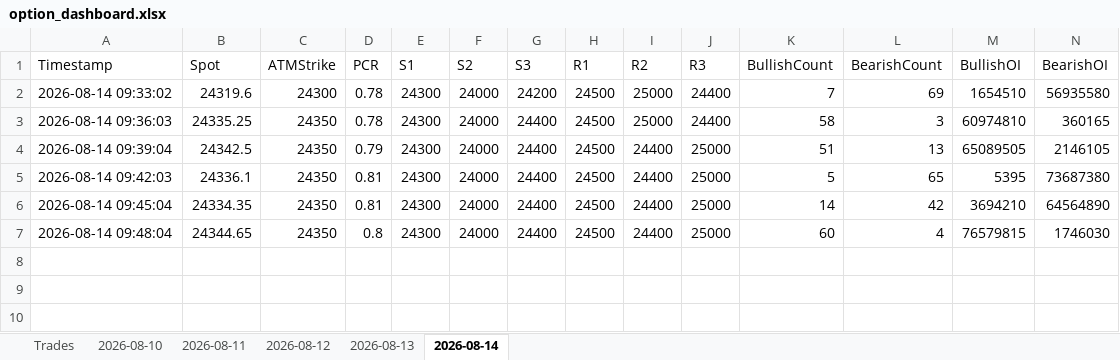
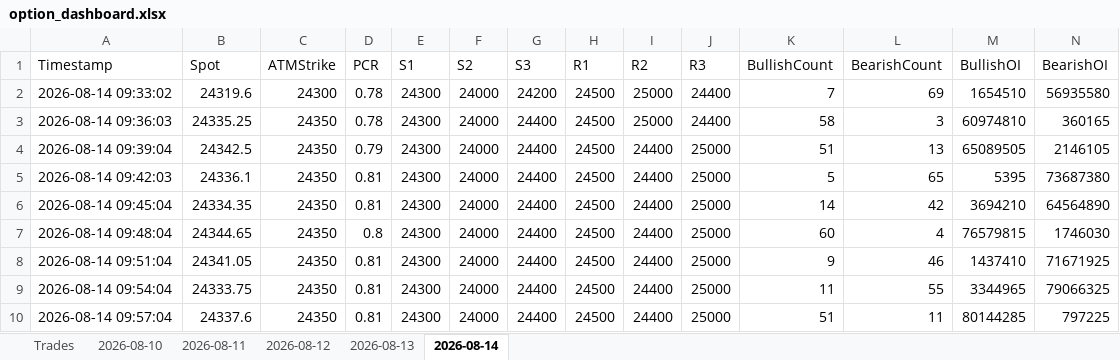
Before and after one commit to ravichandrant1697/option-dashboard, an Excel workbook: option_dashboard.xlsx, sheet 2026-08-14, drawn as a sheet; only a part is shown; values as stored, in another font and other column widths than the file's, no borders; rows hold the shown columns only; the diff names each change by its address in the sheet, - before the commit and + after, or states it on an @@ line.

```diff
--- a/option_dashboard.xlsx (sheet 2026-08-14)
+++ b/option_dashboard.xlsx (sheet 2026-08-14)
+row 8: 2026-08-14 09:51:04 | 24341.05 | 24350 | 0.81 | 24300 | 24000 | 24400 | 24500 | 24400 | 25000 | 9 | 46 | 1437410 | 71671925
+row 9: 2026-08-14 09:54:04 | 24333.75 | 24350 | 0.81 | 24300 | 24000 | 24400 | 24500 | 24400 | 25000 | 11 | 55 | 3344965 | 79066325
+row 10: 2026-08-14 09:57:04 | 24337.6 | 24350 | 0.81 | 24300 | 24000 | 24400 | 24500 | 24400 | 25000 | 51 | 11 | 80144285 | 797225
```
Also changed, not shown: 1 other file.
